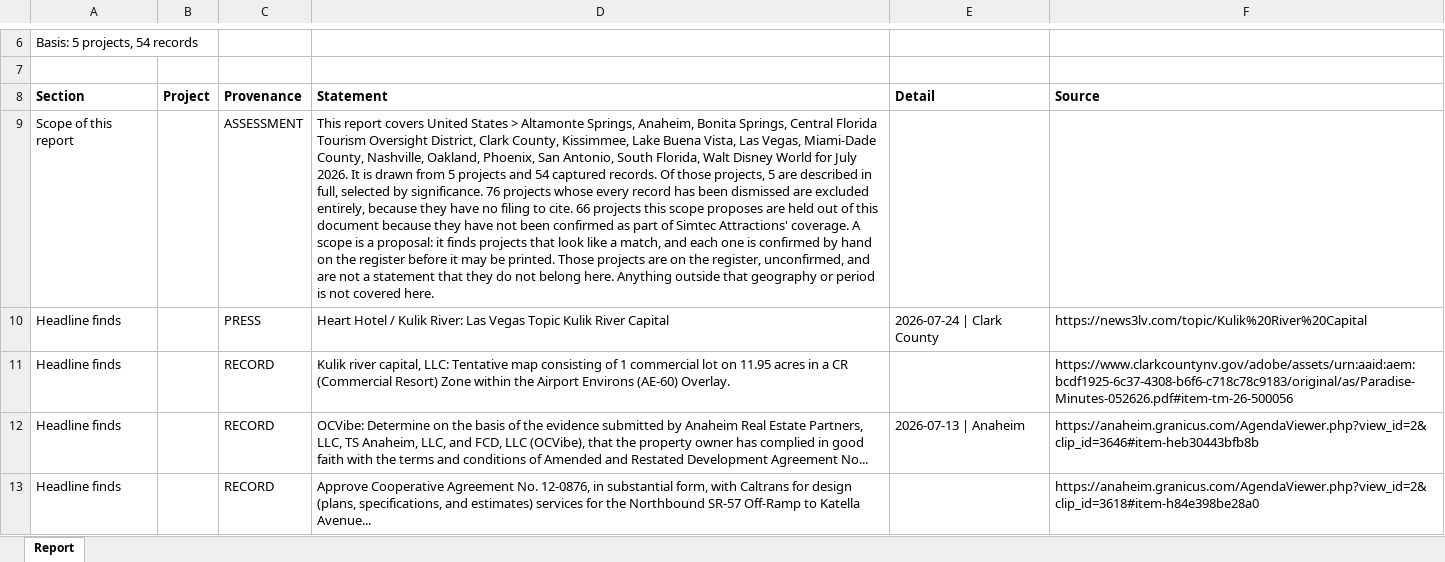
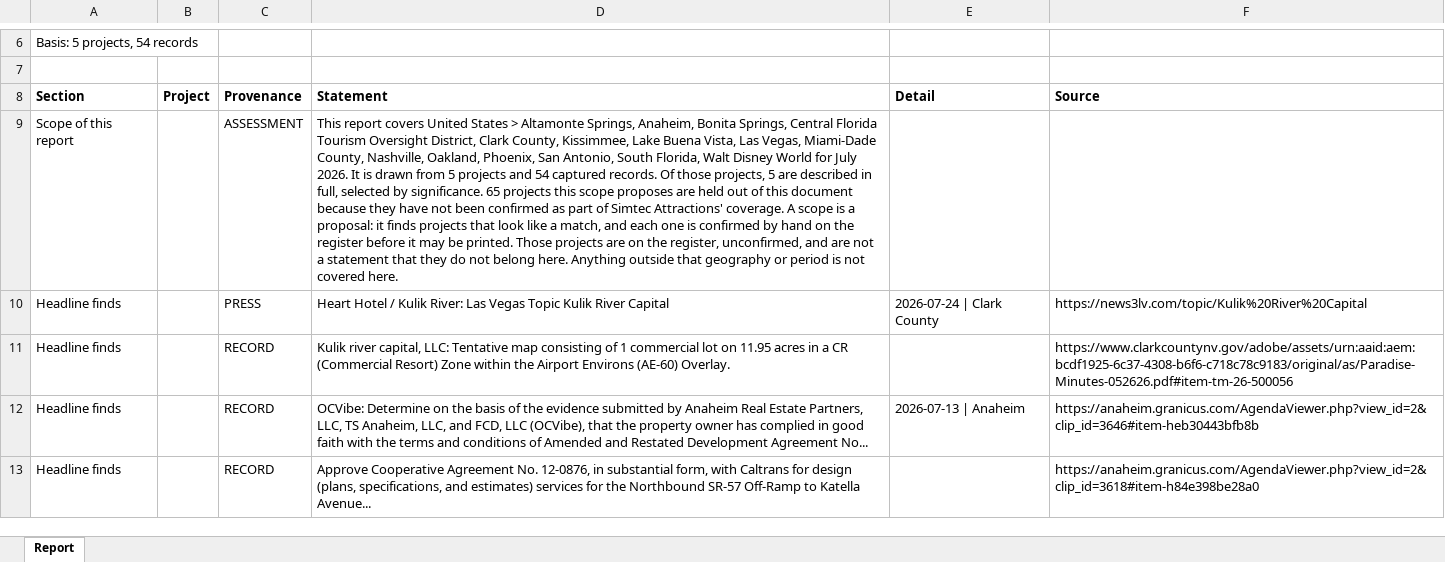
Before and after one commit to thor0417/philipkwong-agents, an Excel workbook: dashboard/e2e/shots/documents/full-report.xlsx, sheet Report, drawn as a sheet; only a part is shown, gaps mark what is left out; values as stored, in another font and other column widths than the file's, no borders; the diff covers the shown part only; the diff names each change by its address in the sheet, - before the commit and + after, or states it on an @@ line.

```diff
--- a/dashboard/e2e/shots/documents/full-report.xlsx (sheet Report)
+++ b/dashboard/e2e/shots/documents/full-report.xlsx (sheet Report)
-D9 (Statement): …by significance. 76 projects whose every record has been dismissed are excluded entirely, because they have no filing to cite. 66 projects this…
+D9 (Statement): …by significance. 65 projects this…
```
Also changed, not shown: 2 added rows, 6 removed rows, 1 moved row and 22 edited cells elsewhere in this sheet, 29 other files.
